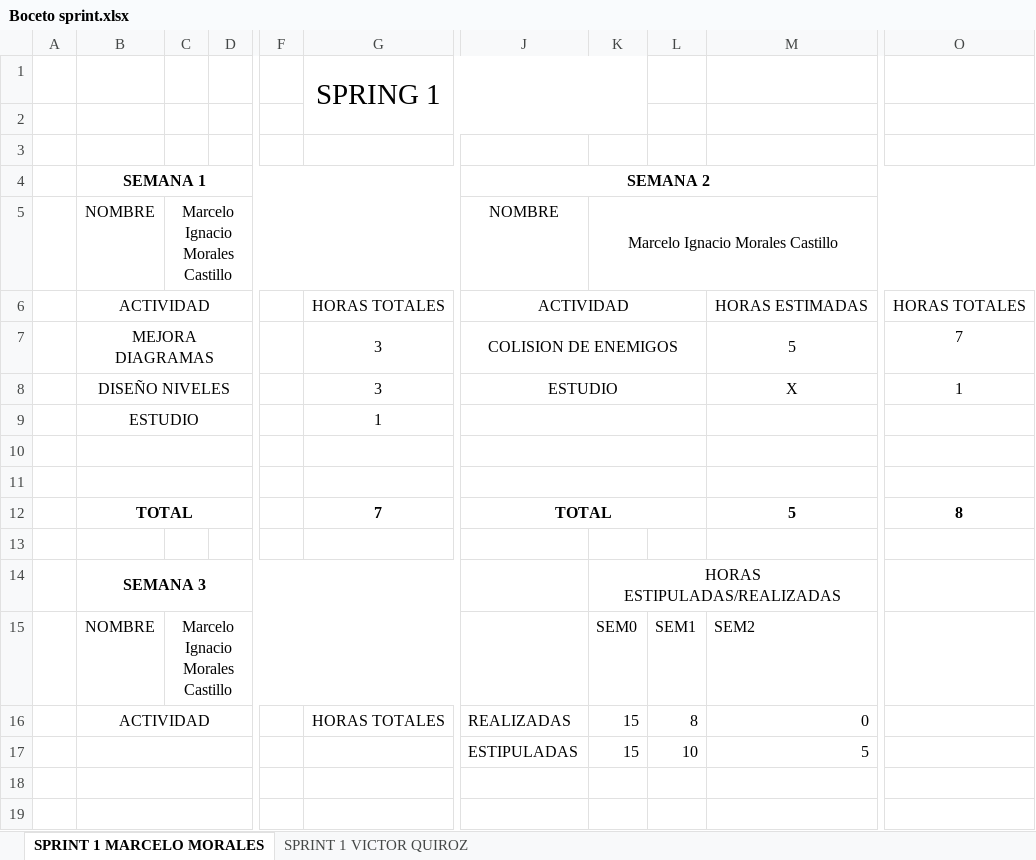
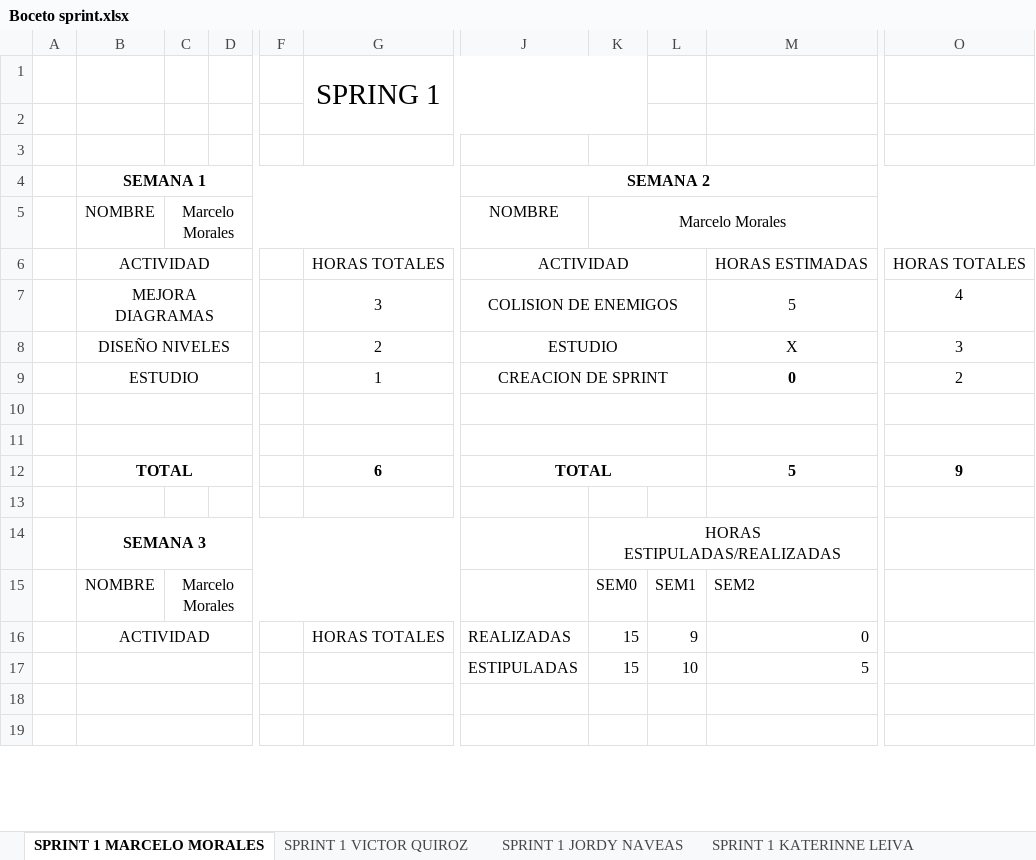
Before and after one commit to vicquiroz/SlimeSmasher, an Excel workbook: burndown y trabajo de equipo/Boceto sprint.xlsx, sheet SPRINT 1 MARCELO MORALES, drawn as a sheet; only a part is shown, gaps mark what is left out; values as stored, in another font and other column widths than the file's, no borders; charts and pictures not drawn; the diff names each change by its address in the sheet, - before the commit and + after, or states it on an @@ line.

Commit message:
Sprint actualizado [30-10]
Sprint actualizado 15:50

```diff
--- a/burndown y trabajo de equipo/Boceto sprint.xlsx (sheet SPRINT 1 MARCELO MORALES)
+++ b/burndown y trabajo de equipo/Boceto sprint.xlsx (sheet SPRINT 1 MARCELO MORALES)
+sheet tab: SPRINT 1 JORDY NAVEAS
+sheet tab: SPRINT 1 KATERINNE LEIVA
-C5: Marcelo Ignacio Morales Castillo
+C5: Marcelo Morales
-K5: Marcelo Ignacio Morales Castillo
+K5: Marcelo Morales
-O7: 7
+O7: 4
-G8: 3
+G8: 2
-O8: 1
+O8: 3
-J9: (empty)
+J9: CREACION DE SPRINT
-M9: (empty)
+M9: 0
-O9: (empty)
+O9: 2
-G12: 7
+G12: 6
-O12: 8
+O12: 9
-C15: Marcelo Ignacio Morales Castillo
+C15: Marcelo Morales
-L16: 8
+L16: 9
```
Also changed, not shown: sheet SPRINT 1 VICTOR QUIROZ, other sheet tabs, charts or pictures.
